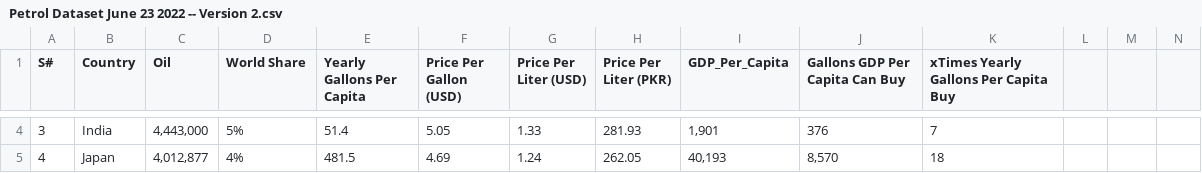
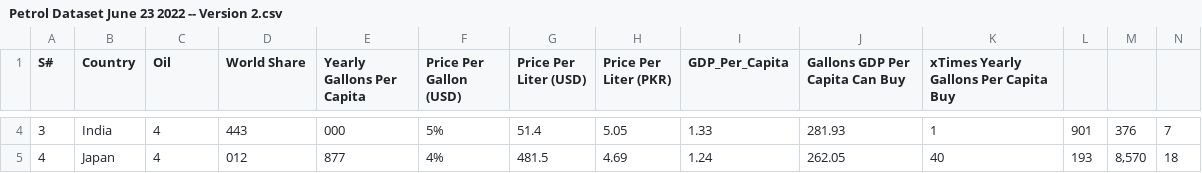
Before and after one commit to JayceJeff/3179A2, a CSV file: 3179A2/data/Petrol Dataset June 23 2022 -- Version 2.csv, drawn as a sheet; only a part is shown, gaps mark what is left out; the diff covers the shown part only; the diff names each change by its address in the sheet, - before the commit and + after, or states it on an @@ line.

```diff
--- a/3179A2/data/Petrol Dataset June 23 2022 -- Version 2.csv
+++ b/3179A2/data/Petrol Dataset June 23 2022 -- Version 2.csv
-C4 (Oil): 4,443,000
+C4 (Oil): 4
-D4 (World Share): 5%
+D4 (World Share): 443
-E4 (Yearly Gallons Per Capita): 51.4
+E4 (Yearly Gallons Per Capita): 000
-F4 (Price Per Gallon (USD)): 5.05
+F4 (Price Per Gallon (USD)): 5%
-G4 (Price Per Liter (USD)): 1.33
+G4 (Price Per Liter (USD)): 51.4
-H4 (Price Per Liter (PKR)): 281.93
+H4 (Price Per Liter (PKR)): 5.05
-I4 (GDP_Per_Capita): 1,901
+I4 (GDP_Per_Capita): 1.33
-J4 (Gallons GDP Per Capita Can Buy): 376
+J4 (Gallons GDP Per Capita Can Buy): 281.93
-K4: 7
+K4: 1
-L4: (empty)
+L4: 901
-M4: (empty)
+M4: 376
-N4: (empty)
+N4: 7
-C5 (Oil): 4,012,877
+C5 (Oil): 4
-D5 (World Share): 4%
+D5 (World Share): 012
-E5 (Yearly Gallons Per Capita): 481.5
+E5 (Yearly Gallons Per Capita): 877
-F5 (Price Per Gallon (USD)): 4.69
+F5 (Price Per Gallon (USD)): 4%
-G5 (Price Per Liter (USD)): 1.24
+G5 (Price Per Liter (USD)): 481.5
-H5 (Price Per Liter (PKR)): 262.05
+H5 (Price Per Liter (PKR)): 4.69
-I5 (GDP_Per_Capita): 40,193
+I5 (GDP_Per_Capita): 1.24
-J5 (Gallons GDP Per Capita Can Buy): 8,570
+J5 (Gallons GDP Per Capita Can Buy): 262.05
-K5: 18
+K5: 40
-L5: (empty)
+L5: 193
-M5: (empty)
+M5: 8,570
-N5: (empty)
+N5: 18
```
Also changed, not shown: 49 edited cells elsewhere in this file.
